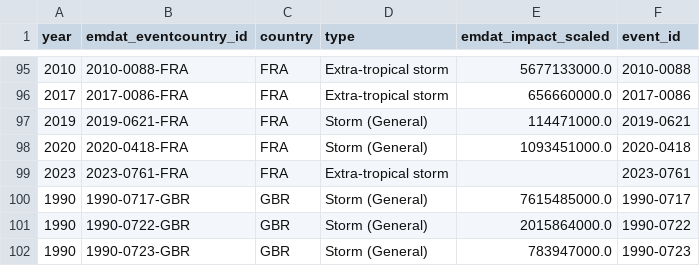
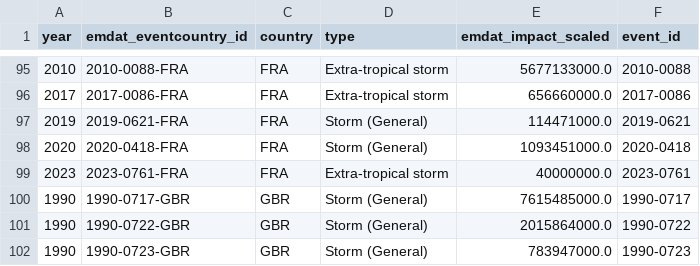
Before and after one commit to ChrisFairless/nccs-supply-chain, a CSV file: resources/observations/data/ws_full.csv, drawn as a sheet; only a part is shown, gaps mark what is left out.

```diff
--- a/resources/observations/data/ws_full.csv
+++ b/resources/observations/data/ws_full.csv
@@ -98,3 +98,3 @@ year,emdat_eventcountry_id,country,type,emdat_impact_scaled,event_id
 2020,2020-0418-FRA,FRA,Storm (General),1093451000.0,2020-0418
-2023,2023-0761-FRA,FRA,Extra-tropical storm,,2023-0761
+2023,2023-0761-FRA,FRA,Extra-tropical storm,40000000.0,2023-0761
 1990,1990-0717-GBR,GBR,Storm (General),7615485000.0,1990-0717
```
Also changed, not shown: resources/observations/data/rf_rp_by_country_full.csv, resources/observations/data/rf_rp_by_country_general.csv, 4 other files.
